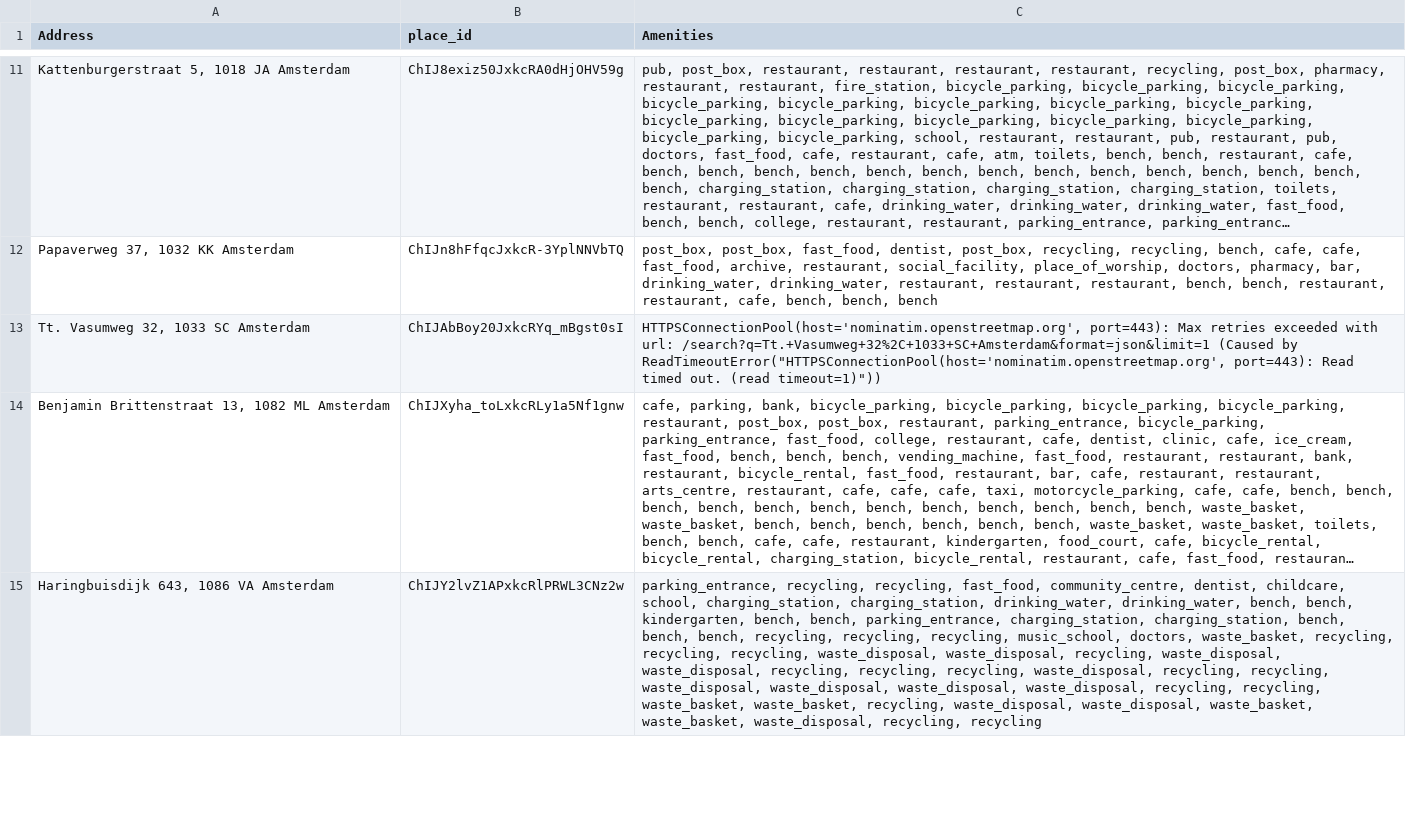
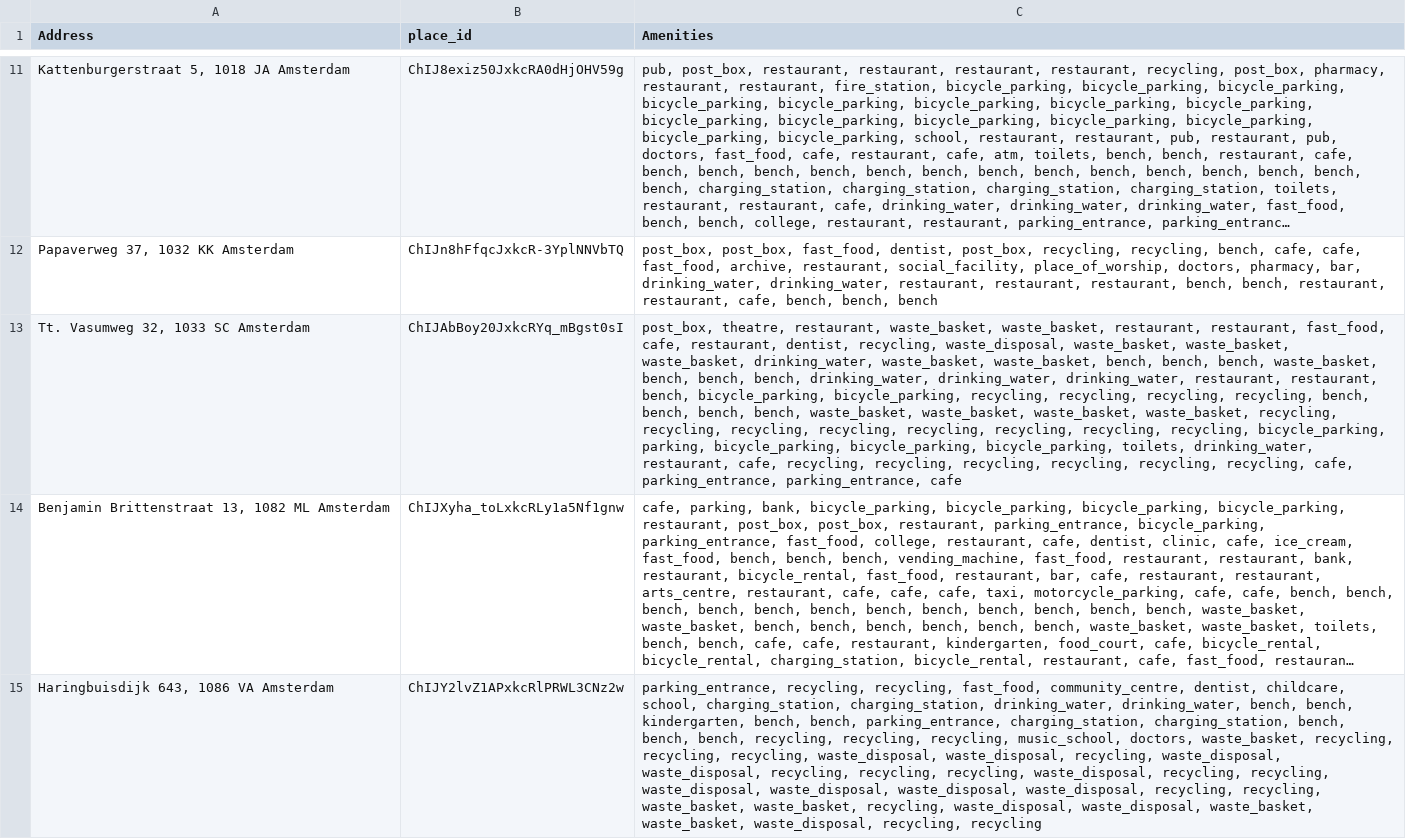
Before and after one commit to ellasartory/scraping, a CSV file: google_maps/final_output_amenities.csv, drawn as a sheet; only a part is shown, gaps mark what is left out; long unchanged cells end in …; the diff names each change by its address in the sheet, - before the commit and + after, or states it on an @@ line.

```diff
--- a/google_maps/final_output_amenities.csv
+++ b/google_maps/final_output_amenities.csv
-C13 (Amenities): HTTPSConnectionPool(host='nominatim.openstreetmap.org', port=443): Max retries exceeded with url: /search?q=Tt.+Vasumweg+32%2C+1033+SC+Amsterdam&format=json&limit=1 (Caused by ReadTimeoutError("HTTPSConnectionPool(host='nominatim.openstreetmap.org', port=443): Read timed out. (read timeout=1)"))
+C13 (Amenities): post_box, theatre, restaurant, waste_basket, waste_basket, restaurant, restaurant, fast_food, cafe, restaurant, dentist, recycling, waste_disposal, waste_basket, waste_basket, waste_basket, drinking_water, waste_basket, waste_basket, bench, bench, bench, waste_basket, bench, bench, bench, drinking_water, drinking_water, drinking_water, restaurant, restaurant, bench, bicycle_parking, bicycle_parking, recycling, recycling, recycling, recycling, bench, bench, bench, bench, waste_basket, waste_basket, waste_basket, waste_basket, recycling, recycling, recycling, recycling, recycling, recycling, recycling, recycling, bicycle_parking, parking, bicycle_parking, bicycle_parking, bicycle_parking, toilets, drinking_water, restaurant, cafe, recycling, recycling, recycling, recycling, recycling, recycling, cafe, parking_entrance, parking_entrance, cafe
```
Also changed, not shown: 5 other files.
